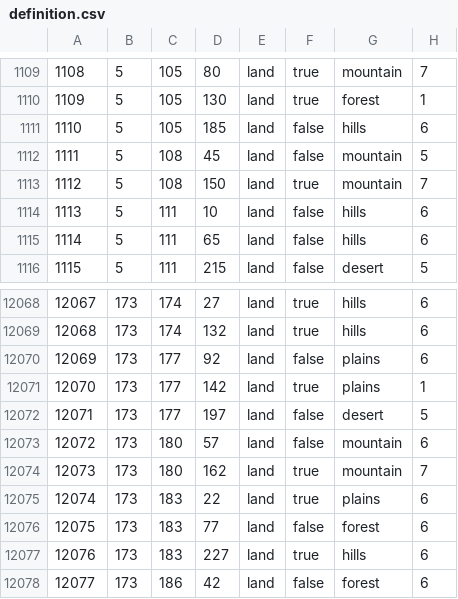
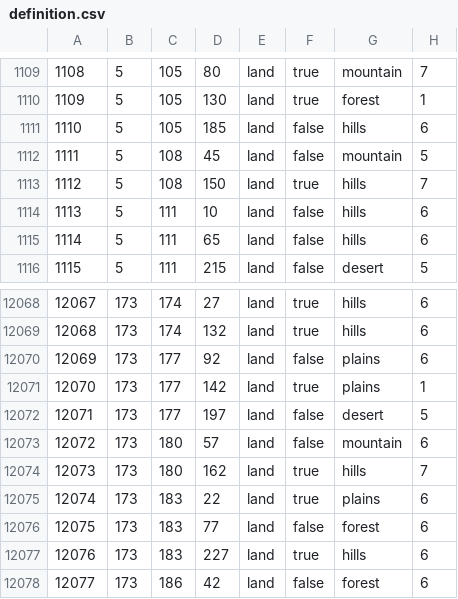
Before and after one commit to fee1s/Origion-Reload, a CSV file: map/definition.csv, drawn as a sheet; only a part is shown, gaps mark what is left out.

```diff
--- a/map/definition.csv
+++ b/map/definition.csv
@@ -1112,3 +1112,3 @@
 1111;5;108;45;land;false;mountain;5
-1112;5;108;150;land;true;mountain;7
+1112;5;108;150;land;true;hills;7
 1113;5;111;10;land;false;hills;6
@@ -12073,3 +12073,3 @@
 12072;173;180;57;land;false;mountain;6
-12073;173;180;162;land;true;mountain;7
+12073;173;180;162;land;true;hills;7
 12074;173;183;22;land;true;plains;6
```
Also changed, not shown: 37 other files.
